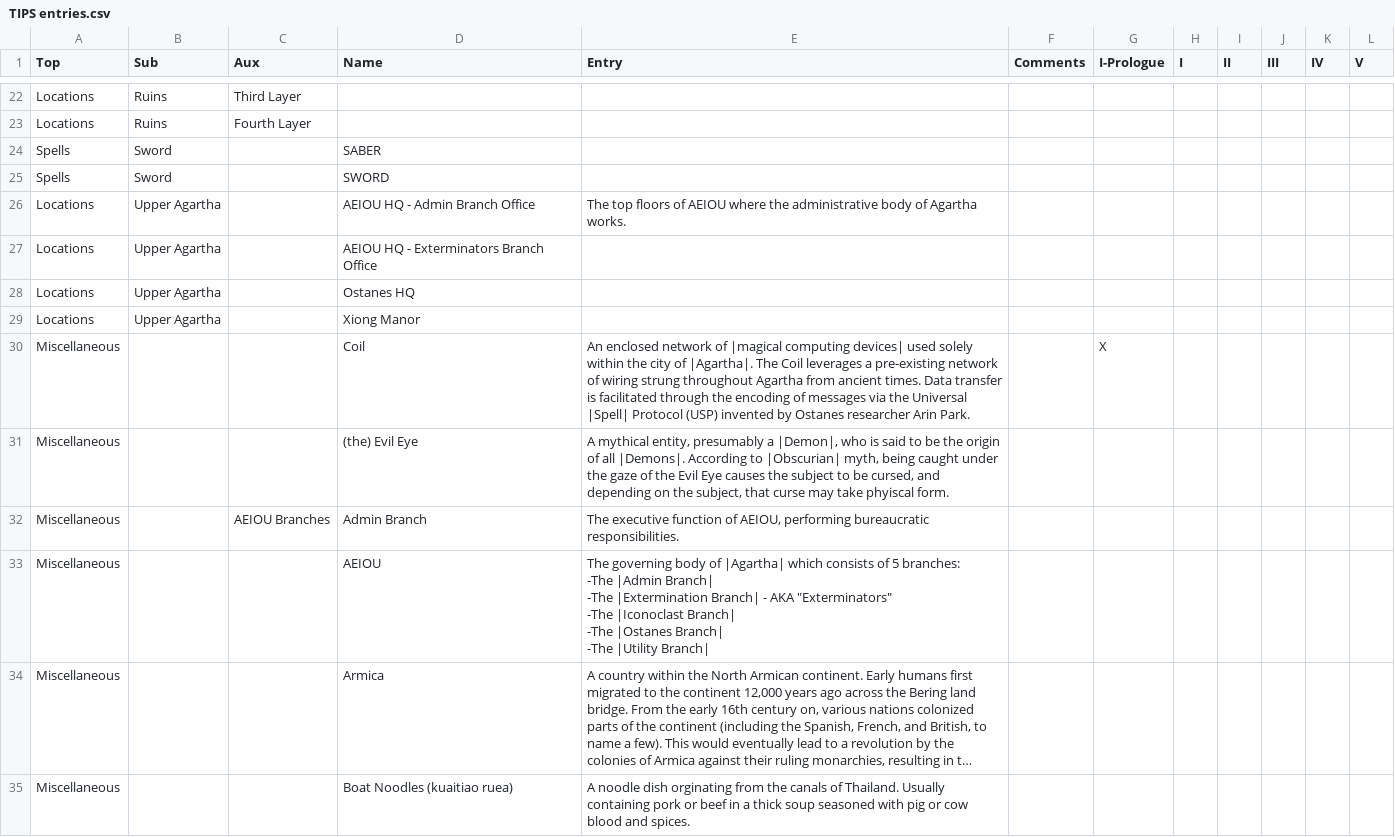
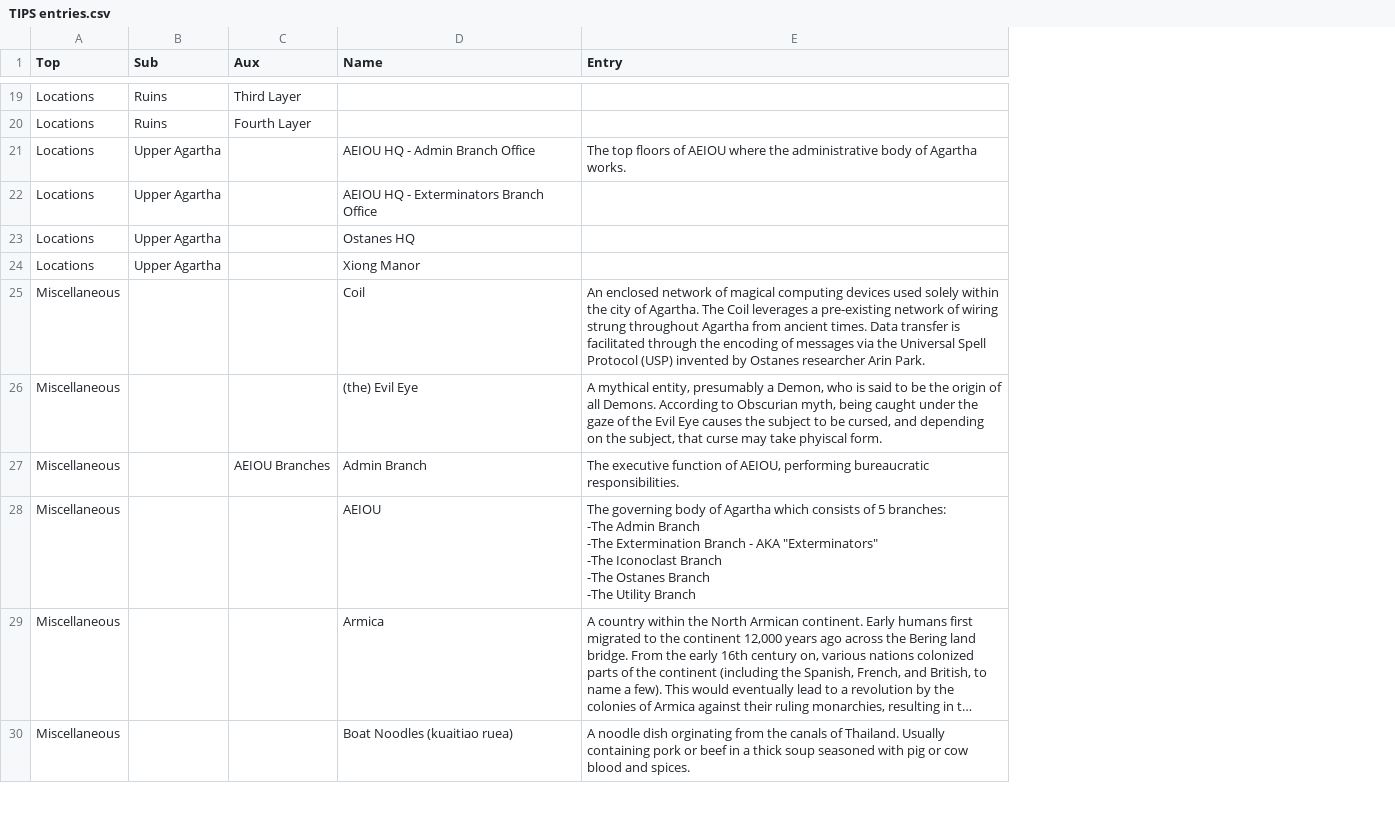
Before and after one commit to typocrypha/typocrypha-ii, a CSV file: Typocrypha II/Assets/TextAssets/TIPS entries.csv, drawn as a sheet; only a part is shown, gaps mark what is left out; long unchanged cells end in …; removed rows and columns are numbered as before the commit, all else as after; ↵ is a line break in a cell; the diff covers the shown part only; the diff names each change by its address in the sheet, - before the commit and + after, or states it on an @@ line.

```diff
--- a/Typocrypha II/Assets/TextAssets/TIPS entries.csv
+++ b/Typocrypha II/Assets/TextAssets/TIPS entries.csv
-column F (Comments), empty
-column G (I-Prologue), row 30: X
-column H (I), empty
-column I (II), empty
-column J (III), empty
-column K (IV), empty
-column L (V), empty
-row 24: Spells | Sword |  | SABER
-row 25: Spells | Sword |  | SWORD
-E25 (Entry): …network of |magical computing devices| used solely within the city of |Agartha|. The Coil leverages a pre-existing network of wiring strung throughout Agartha from ancient times. Data transfer is facilitated through the encoding of messages via the Universal |Spell| Protocol (USP)…
+E25 (Entry): …network of magical computing devices used solely within the city of Agartha. The Coil leverages a pre-existing network of wiring strung throughout Agartha from ancient times. Data transfer is facilitated through the encoding of messages via the Universal Spell Protocol (USP)…
-E26 (Entry): …presumably a |Demon|, who is said to be the origin of all |Demons|. According to |Obscurian| myth, being…
+E26 (Entry): …presumably a Demon, who is said to be the origin of all Demons. According to Obscurian myth, being…
-E28 (Entry): …body of |Agartha| which consists of 5 branches: ↵ -The |Admin Branch| ↵ -The |Extermination Branch| - AKA "Exterminators" ↵ -The |Iconoclast Branch| ↵ -The |Ostanes Branch| ↵ -The |Utility Branch|
+E28 (Entry): …body of Agartha which consists of 5 branches: ↵ -The Admin Branch ↵ -The Extermination Branch - AKA "Exterminators" ↵ -The Iconoclast Branch ↵ -The Ostanes Branch ↵ -The Utility Branch
```
Also changed, not shown: 3 removed rows and 14 edited cells elsewhere in this file, 48 other files.
